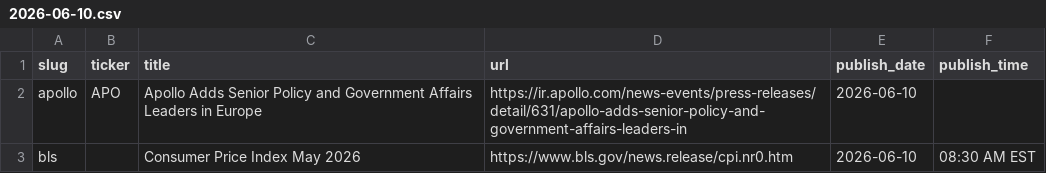
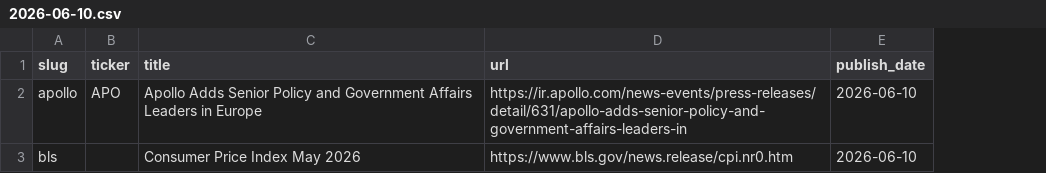
Before and after one commit to KamarajuKusumanchi/primary_wire, a CSV file: data/2026/2026-06-10.csv, drawn as a sheet; the diff names each change by its address in the sheet, - before the commit and + after, or states it on an @@ line.

```diff
--- a/data/2026/2026-06-10.csv
+++ b/data/2026/2026-06-10.csv
-column F (publish_time), row 3: 08:30 AM EST
```
Also changed, not shown: 1 other file.
